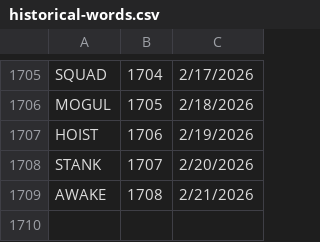
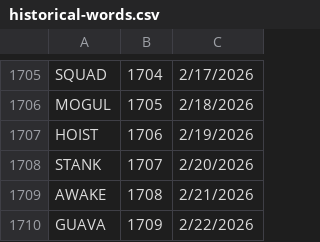
Before and after one commit to 8080Games/WordleMatch, a CSV file: wwwroot/historical-words.csv, drawn as a sheet; only a part is shown, gaps mark what is left out.

```diff
--- a/wwwroot/historical-words.csv
+++ b/wwwroot/historical-words.csv
@@ -1709 +1709,2 @@ STANK,1707,2/20/2026
 AWAKE,1708,2/21/2026
+GUAVA,1709,2/22/2026
```
Also changed, not shown: wwwroot/historical_hints.csv, wwwroot/used-words.csv, 1 other file.
